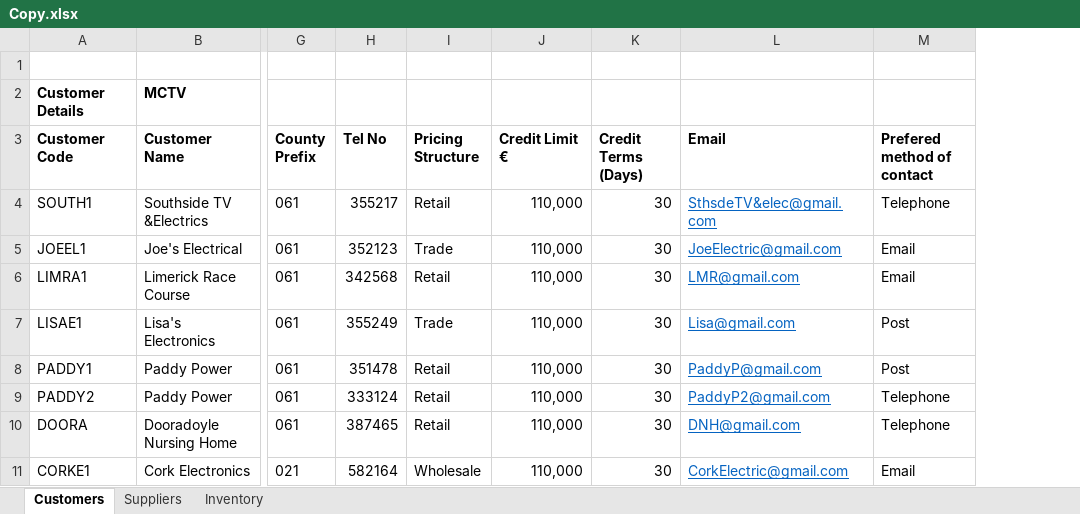
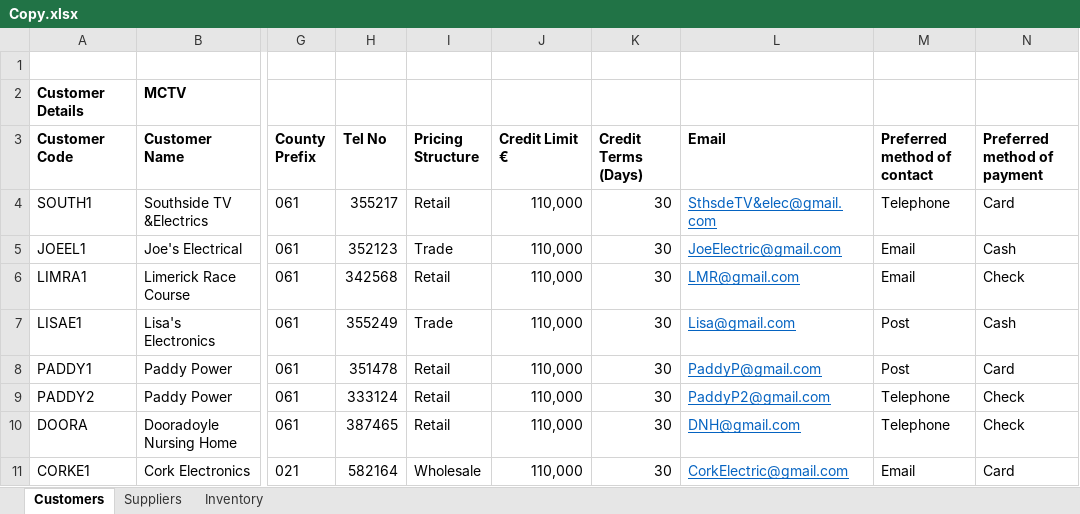
Before and after one commit to Dankennedy97/Software-Applications-For-Business, an Excel workbook: Copy.xlsx, sheet Customers, drawn as a sheet; only a part is shown, gaps mark what is left out; values as stored, in another font and other column widths than the file's, no borders; the diff names each change by its address in the sheet, - before the commit and + after, or states it on an @@ line.

```diff
--- a/Copy.xlsx (sheet Customers)
+++ b/Copy.xlsx (sheet Customers)
+column N (Preferred method of payment), rows 4-11: Card | Cash | Check | Cash | Card | Check | Check | Card
-M3: Prefered method of contact
+M3: Preferred method of contact
```
Also changed, not shown: sheet Suppliers.
